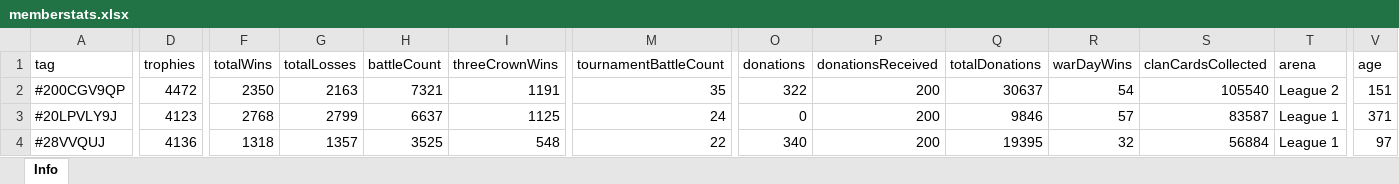
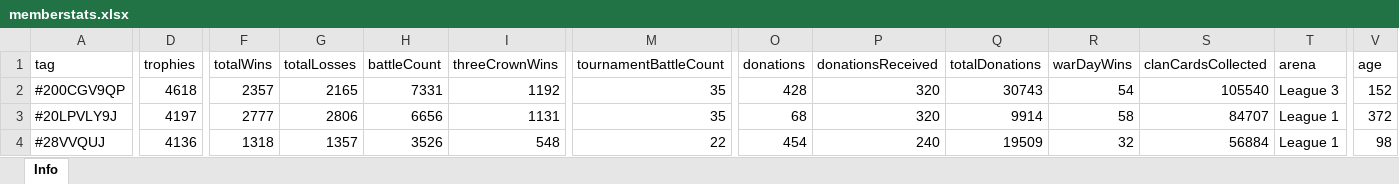
Before and after one commit to bascenso/alkateia, an Excel workbook: docs/data/memberstats.xlsx, sheet Info, drawn as a sheet; only a part is shown, gaps mark what is left out; values as stored, in another font and other column widths than the file's, no borders; the diff covers the shown part only; the diff names each change by its address in the sheet, - before the commit and + after, or states it on an @@ line.

Commit message:
Data update

```diff
--- a/docs/data/memberstats.xlsx (sheet Info)
+++ b/docs/data/memberstats.xlsx (sheet Info)
-D2 (trophies): 4472
+D2 (trophies): 4618
-F2 (totalWins): 2350
+F2 (totalWins): 2357
-G2 (totalLosses): 2163
+G2 (totalLosses): 2165
-H2 (battleCount): 7321
+H2 (battleCount): 7331
-I2 (threeCrownWins): 1191
+I2 (threeCrownWins): 1192
-O2 (donations): 322
+O2 (donations): 428
-P2:P3 (donationsReceived): 200
+P2:P3 (donationsReceived): 320
-Q2 (totalDonations): 30637
+Q2 (totalDonations): 30743
-T2 (arena): League 2
+T2 (arena): League 3
-V2 (age): 151
+V2 (age): 152
-D3 (trophies): 4123
+D3 (trophies): 4197
-F3 (totalWins): 2768
+F3 (totalWins): 2777
-G3 (totalLosses): 2799
+G3 (totalLosses): 2806
-H3 (battleCount): 6637
+H3 (battleCount): 6656
-I3 (threeCrownWins): 1125
+I3 (threeCrownWins): 1131
-M3 (tournamentBattleCount): 24
+M3 (tournamentBattleCount): 35
-O3 (donations): 0
+O3 (donations): 68
-Q3 (totalDonations): 9846
+Q3 (totalDonations): 9914
-R3 (warDayWins): 57
+R3 (warDayWins): 58
-S3 (clanCardsCollected): 83587
+S3 (clanCardsCollected): 84707
-V3 (age): 371
+V3 (age): 372
-H4 (battleCount): 3525
+H4 (battleCount): 3526
-O4 (donations): 340
+O4 (donations): 454
-P4 (donationsReceived): 200
+P4 (donationsReceived): 240
-Q4 (totalDonations): 19395
+Q4 (totalDonations): 19509
-V4 (age): 97
+V4 (age): 98
```
Also changed, not shown: 3 added rows, 4 removed rows and 367 edited cells elsewhere in this sheet, docs/data/warmap.xlsx, docs/data/warstats.xlsx, 11 other files.
